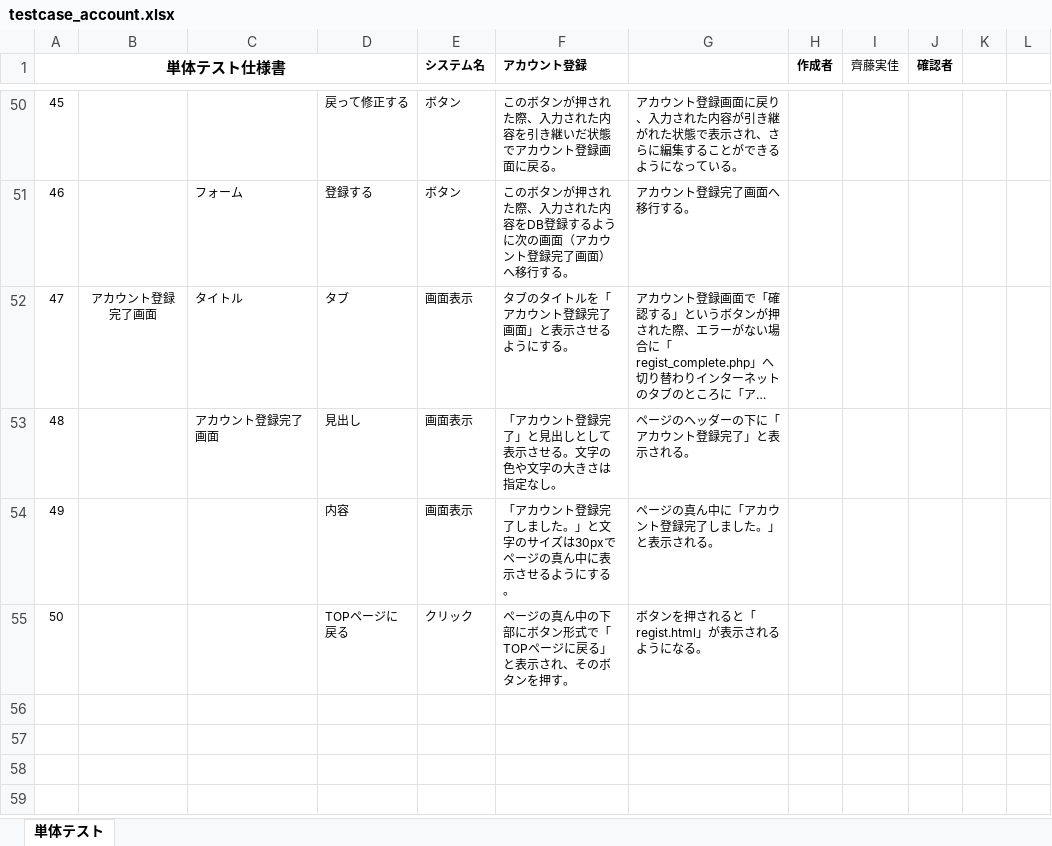
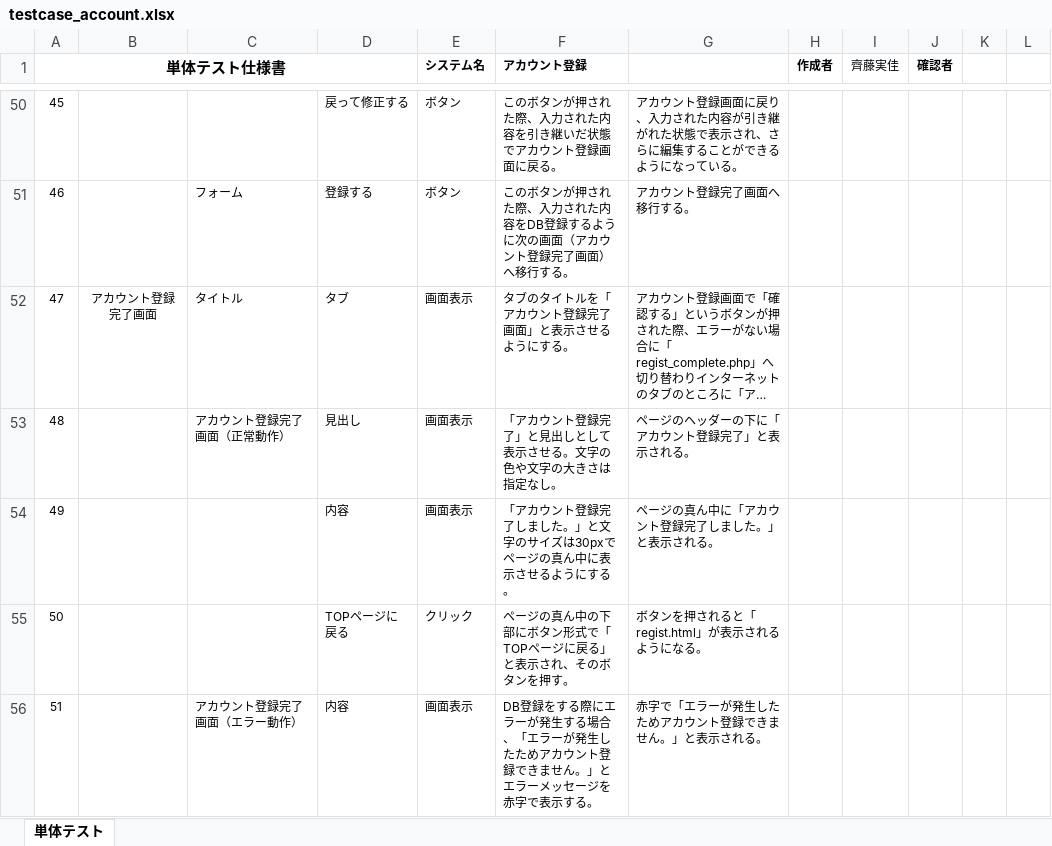
Before and after one commit to test-saitomini/7-Programming-exercises, an Excel workbook: testcase_account.xlsx, sheet 単体テスト, drawn as a sheet; only a part is shown, gaps mark what is left out; long unchanged cells end in …; values as stored, in another font and other column widths than the file's, no borders; the diff names each change by its address in the sheet, - before the commit and + after, or states it on an @@ line.

Commit message:
testcase 20210607

```diff
--- a/testcase_account.xlsx (sheet 単体テスト)
+++ b/testcase_account.xlsx (sheet 単体テスト)
-C53: アカウント登録完了画面
+C53: アカウント登録完了画面（正常動作）
+row 56: 51 |  | アカウント登録完了画面（エラー動作） | 内容 | 画面表示 | DB登録をする際にエラーが発生する場合、「エラーが発生したためアカウント登録できません。」とエラーメッセージを赤字で表示する。 | 赤字で「エラーが発生したためアカウント登録できません。」と表示される。
```
